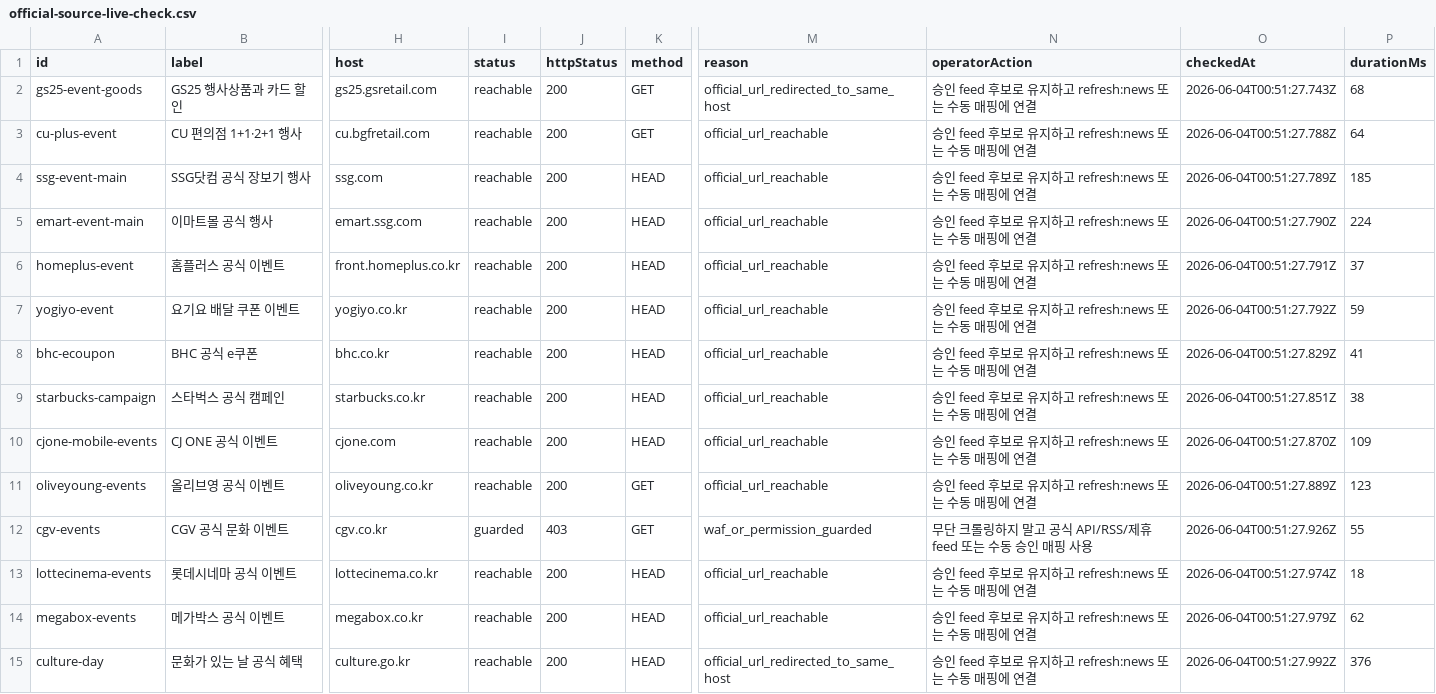
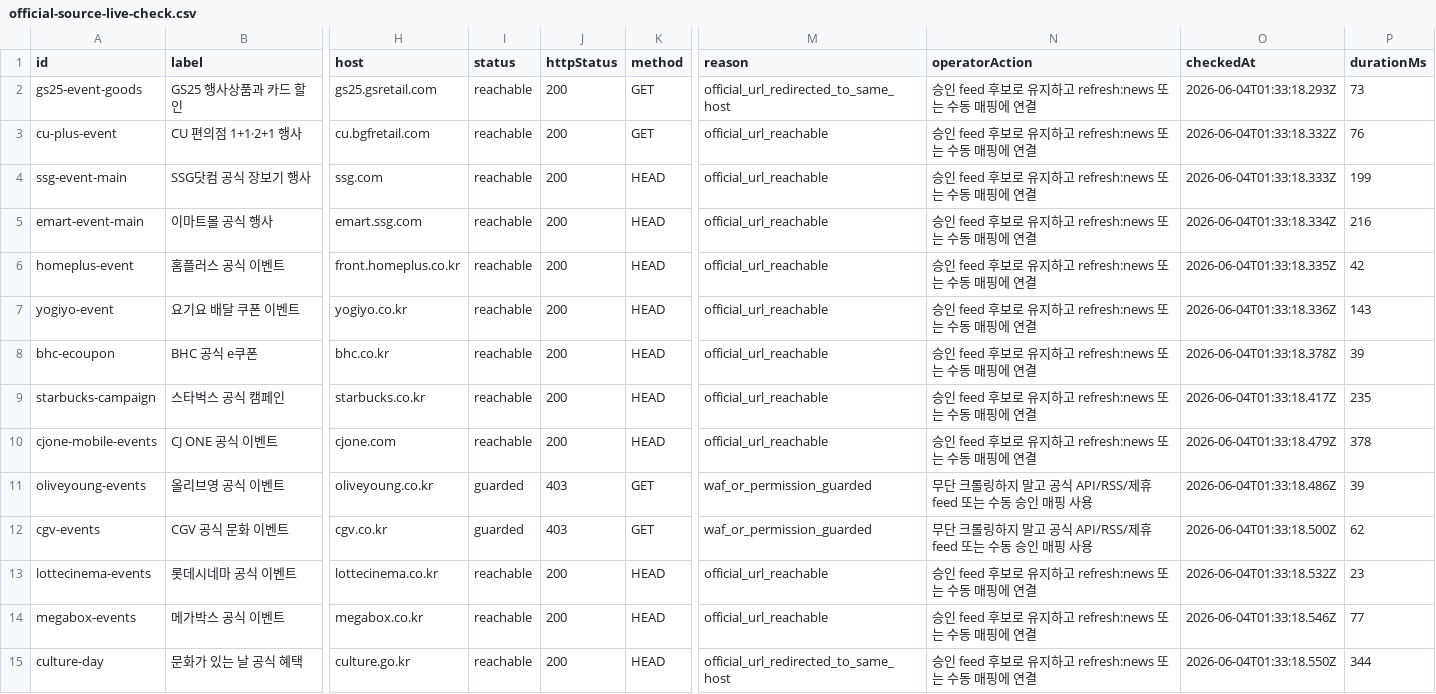
Before and after one commit to titeks2-a11y/halindosa, a CSV file: reports/official-source-live-check.csv, drawn as a sheet; only a part is shown, gaps mark what is left out; the diff covers the shown part only; the diff names each change by its address in the sheet, - before the commit and + after, or states it on an @@ line.

```diff
--- a/reports/official-source-live-check.csv
+++ b/reports/official-source-live-check.csv
-O2 (checkedAt): 2026-06-04T00:51:27.743Z
+O2 (checkedAt): 2026-06-04T01:33:18.293Z
-P2 (durationMs): 68
+P2 (durationMs): 73
-O3 (checkedAt): 2026-06-04T00:51:27.788Z
+O3 (checkedAt): 2026-06-04T01:33:18.332Z
-P3 (durationMs): 64
+P3 (durationMs): 76
-O4 (checkedAt): 2026-06-04T00:51:27.789Z
+O4 (checkedAt): 2026-06-04T01:33:18.333Z
-P4 (durationMs): 185
+P4 (durationMs): 199
-O5 (checkedAt): 2026-06-04T00:51:27.790Z
+O5 (checkedAt): 2026-06-04T01:33:18.334Z
-P5 (durationMs): 224
+P5 (durationMs): 216
-O6 (checkedAt): 2026-06-04T00:51:27.791Z
+O6 (checkedAt): 2026-06-04T01:33:18.335Z
-P6 (durationMs): 37
+P6 (durationMs): 42
-O7 (checkedAt): 2026-06-04T00:51:27.792Z
+O7 (checkedAt): 2026-06-04T01:33:18.336Z
-P7 (durationMs): 59
+P7 (durationMs): 143
-O8 (checkedAt): 2026-06-04T00:51:27.829Z
+O8 (checkedAt): 2026-06-04T01:33:18.378Z
-P8 (durationMs): 41
+P8 (durationMs): 39
-O9 (checkedAt): 2026-06-04T00:51:27.851Z
+O9 (checkedAt): 2026-06-04T01:33:18.417Z
-P9 (durationMs): 38
+P9 (durationMs): 235
-O10 (checkedAt): 2026-06-04T00:51:27.870Z
+O10 (checkedAt): 2026-06-04T01:33:18.479Z
-P10 (durationMs): 109
+P10 (durationMs): 378
-I11 (status): reachable
+I11 (status): guarded
-J11 (httpStatus): 200
+J11 (httpStatus): 403
-M11 (reason): official_url_reachable
+M11 (reason): waf_or_permission_guarded
-N11 (operatorAction): 승인 feed 후보로 유지하고 refresh:news 또는 수동 매핑에 연결
+N11 (operatorAction): 무단 크롤링하지 말고 공식 API/RSS/제휴 feed 또는 수동 승인 매핑 사용
-O11 (checkedAt): 2026-06-04T00:51:27.889Z
+O11 (checkedAt): 2026-06-04T01:33:18.486Z
-P11 (durationMs): 123
+P11 (durationMs): 39
-O12 (checkedAt): 2026-06-04T00:51:27.926Z
+O12 (checkedAt): 2026-06-04T01:33:18.500Z
-P12 (durationMs): 55
+P12 (durationMs): 62
-O13 (checkedAt): 2026-06-04T00:51:27.974Z
+O13 (checkedAt): 2026-06-04T01:33:18.532Z
-P13 (durationMs): 18
+P13 (durationMs): 23
-O14 (checkedAt): 2026-06-04T00:51:27.979Z
+O14 (checkedAt): 2026-06-04T01:33:18.546Z
-P14 (durationMs): 62
+P14 (durationMs): 77
-O15 (checkedAt): 2026-06-04T00:51:27.992Z
+O15 (checkedAt): 2026-06-04T01:33:18.550Z
-P15 (durationMs): 376
+P15 (durationMs): 344
```
Also changed, not shown: 32 edited cells elsewhere in this file, 48 other files.
